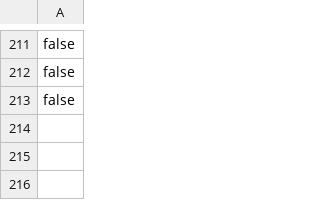
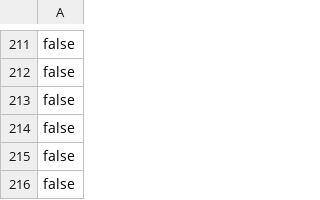
Before and after one commit to Ziem0/EasyEnglish, a CSV file: src/resources/commonlySentencesChecker.csv, drawn as a sheet; only a part is shown, gaps mark what is left out.

```diff
--- a/src/resources/commonlySentencesChecker.csv
+++ b/src/resources/commonlySentencesChecker.csv
@@ -213 +213,4 @@ false
 false
+false
+false
+false
```
Also changed, not shown: out/production/EasyEnglish/resources/commonlySentences.csv, out/production/EasyEnglish/resources/commonlySentencesChecker.csv, 18 other files.
